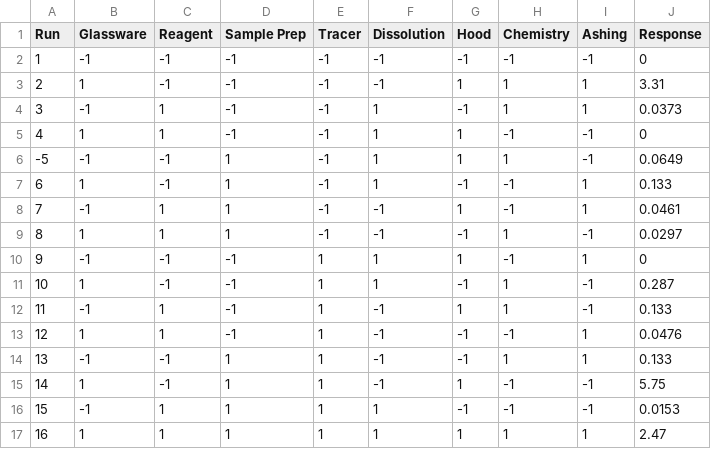
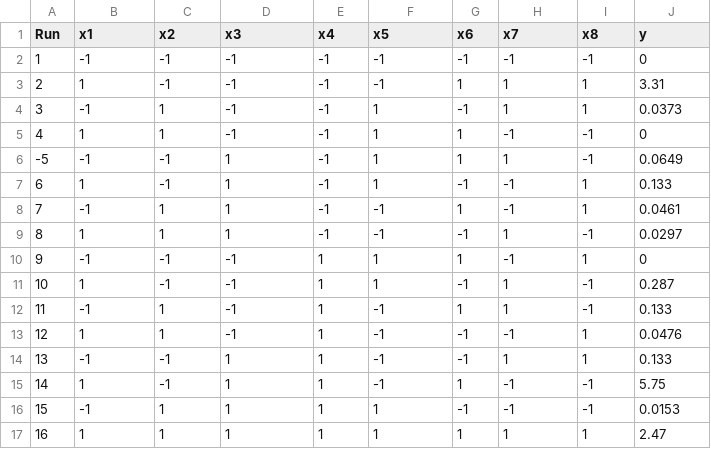
Before and after one commit to Samuel-CHLam/MIT_Submissions, a CSV file: IDS.147/Plutonium.csv, drawn as a sheet.

```diff
--- a/IDS.147/Plutonium.csv
+++ b/IDS.147/Plutonium.csv
@@ -1,2 +1,2 @@
-Run,Glassware,Reagent,Sample Prep,Tracer,Dissolution,Hood,Chemistry,Ashing,Response
+Run,x1,x2,x3,x4,x5,x6,x7,x8,y
 1,-1,-1,-1,-1,-1,-1,-1,-1,0
```
Also changed, not shown: 12 other files.
